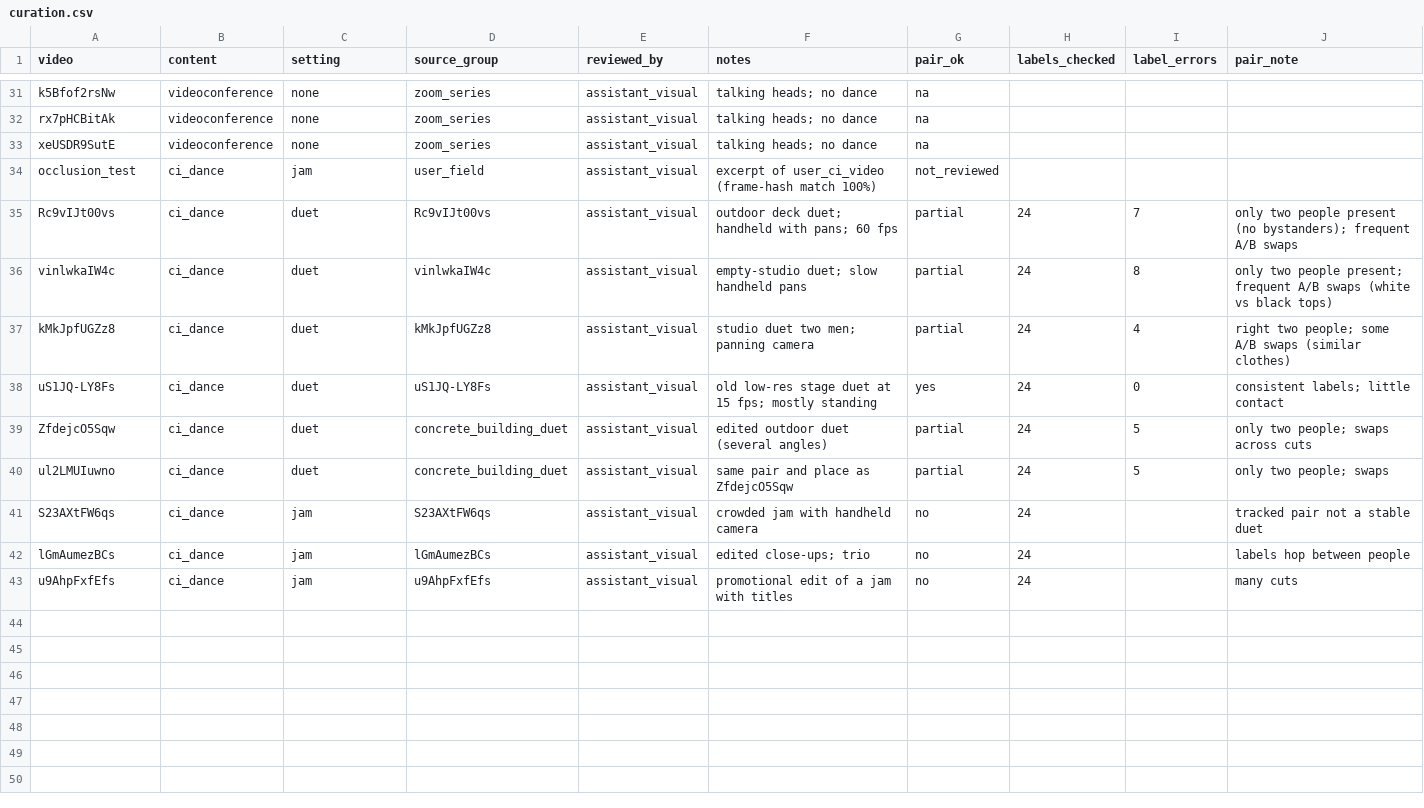
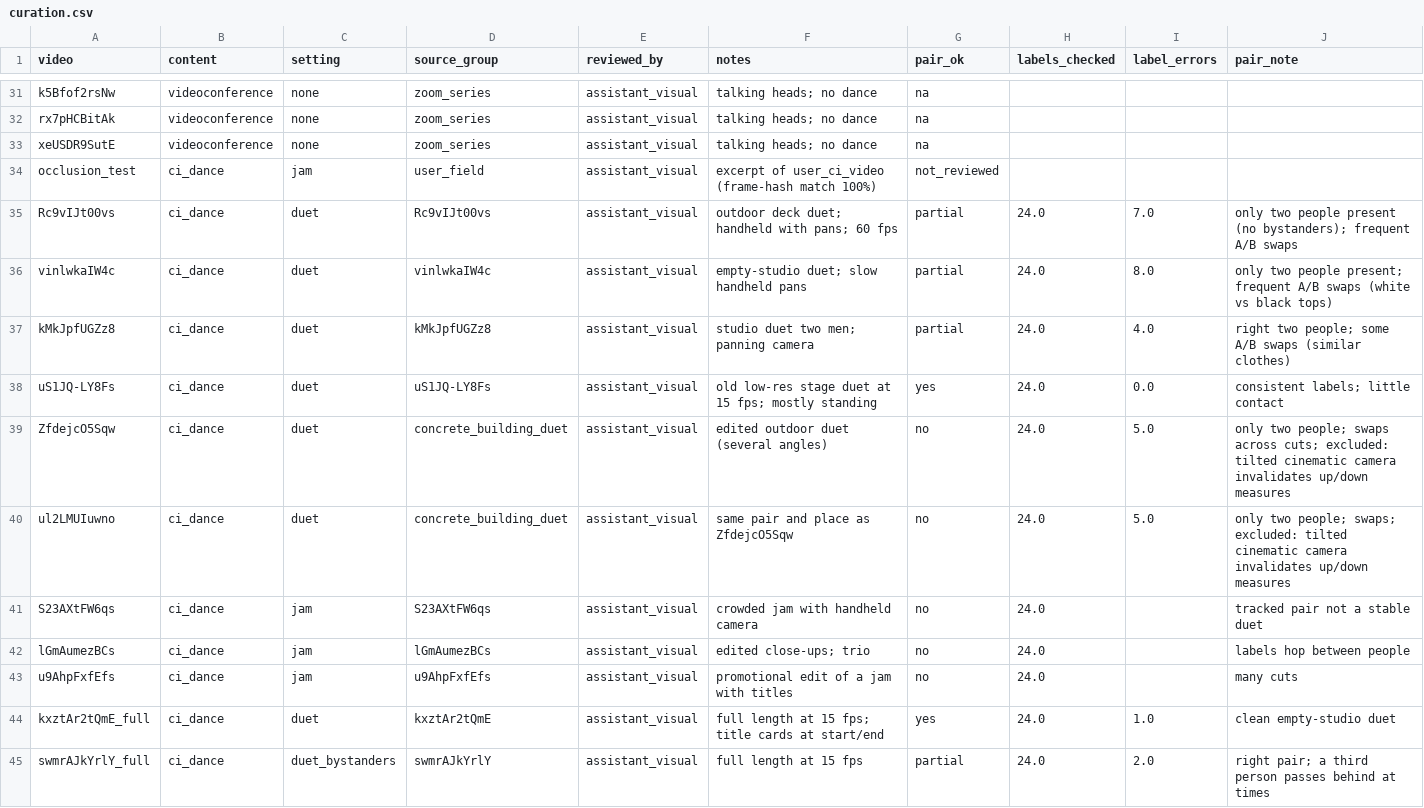
Before and after one commit to asiciliani/ci-movement-analysis, a CSV file: videos/curation.csv, drawn as a sheet; only a part is shown, gaps mark what is left out; the diff covers the shown part only.

```diff
--- a/videos/curation.csv
+++ b/videos/curation.csv
@@ -34,10 +34,12 @@ xeUSDR9SutE,videoconference,none,zoom_series,assistant_visual,talking heads; no
 occlusion_test,ci_dance,jam,user_field,assistant_visual,excerpt of user_ci_video (frame-hash match 100%),not_reviewed,,,
-Rc9vIJt00vs,ci_dance,duet,Rc9vIJt00vs,assistant_visual,outdoor deck duet; handheld with pans; 60 fps,partial,24,7,only two people present (no bystanders); frequent A/B swaps
-vinlwkaIW4c,ci_dance,duet,vinlwkaIW4c,assistant_visual,empty-studio duet; slow handheld pans,partial,24,8,only two people present; frequent A/B swaps (white vs black tops)
-kMkJpfUGZz8,ci_dance,duet,kMkJpfUGZz8,assistant_visual,studio duet two men; panning camera,partial,24,4,right two people; some A/B swaps (similar clothes)
-uS1JQ-LY8Fs,ci_dance,duet,uS1JQ-LY8Fs,assistant_visual,old low-res stage duet at 15 fps; mostly standing,yes,24,0,consistent labels; little contact
-ZfdejcO5Sqw,ci_dance,duet,concrete_building_duet,assistant_visual,edited outdoor duet (several angles),partial,24,5,only two people; swaps across cuts
-ul2LMUIuwno,ci_dance,duet,concrete_building_duet,assistant_visual,same pair and place as ZfdejcO5Sqw,partial,24,5,only two people; swaps
-S23AXtFW6qs,ci_dance,jam,S23AXtFW6qs,assistant_visual,crowded jam with handheld camera,no,24,,tracked pair not a stable duet
-lGmAumezBCs,ci_dance,jam,lGmAumezBCs,assistant_visual,edited close-ups; trio,no,24,,labels hop between people
-u9AhpFxfEfs,ci_dance,jam,u9AhpFxfEfs,assistant_visual,promotional edit of a jam with titles,no,24,,many cuts
+Rc9vIJt00vs,ci_dance,duet,Rc9vIJt00vs,assistant_visual,outdoor deck duet; handheld with pans; 60 fps,partial,24.0,7.0,only two people present (no bystanders); frequent A/B swaps
+vinlwkaIW4c,ci_dance,duet,vinlwkaIW4c,assistant_visual,empty-studio duet; slow handheld pans,partial,24.0,8.0,only two people present; frequent A/B swaps (white vs black tops)
+kMkJpfUGZz8,ci_dance,duet,kMkJpfUGZz8,assistant_visual,studio duet two men; panning camera,partial,24.0,4.0,right two people; some A/B swaps (similar clothes)
+uS1JQ-LY8Fs,ci_dance,duet,uS1JQ-LY8Fs,assistant_visual,old low-res stage duet at 15 fps; mostly standing,yes,24.0,0.0,consistent labels; little contact
+ZfdejcO5Sqw,ci_dance,duet,concrete_building_duet,assistant_visual,edited outdoor duet (several angles),no,24.0,5.0,only two people; swaps across cuts; excluded: tilted cinematic camera invalidates up/down measures
+ul2LMUIuwno,ci_dance,duet,concrete_building_duet,assistant_visual,same pair and place as ZfdejcO5Sqw,no,24.0,5.0,only two people; swaps; excluded: tilted cinematic camera invalidates up/down measures
+S23AXtFW6qs,ci_dance,jam,S23AXtFW6qs,assistant_visual,crowded jam with handheld camera,no,24.0,,tracked pair not a stable duet
+lGmAumezBCs,ci_dance,jam,lGmAumezBCs,assistant_visual,edited close-ups; trio,no,24.0,,labels hop between people
+u9AhpFxfEfs,ci_dance,jam,u9AhpFxfEfs,assistant_visual,promotional edit of a jam with titles,no,24.0,,many cuts
+kxztAr2tQmE_full,ci_dance,duet,kxztAr2tQmE,assistant_visual,full length at 15 fps; title cards at start/end,yes,24.0,1.0,clean empty-studio duet
+swmrAJkYrlY_full,ci_dance,duet_bystanders,swmrAJkYrlY,assistant_visual,full length at 15 fps,partial,24.0,2.0,right pair; a third person passes behind at times
```
Also changed, not shown: 10 added rows elsewhere in this file, outputs/describe/per_clip.csv, outputs/describe/vocabulary_profiles.csv, 14 other files.
